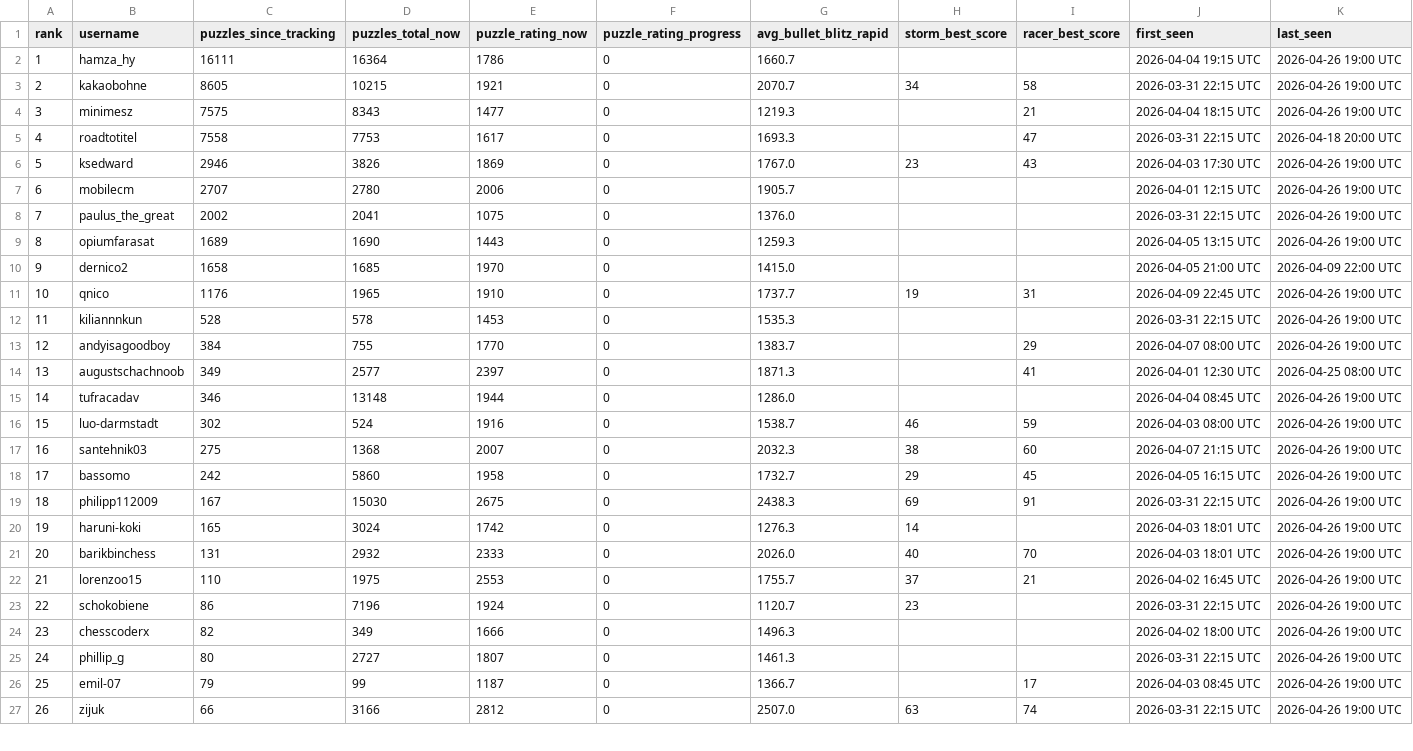
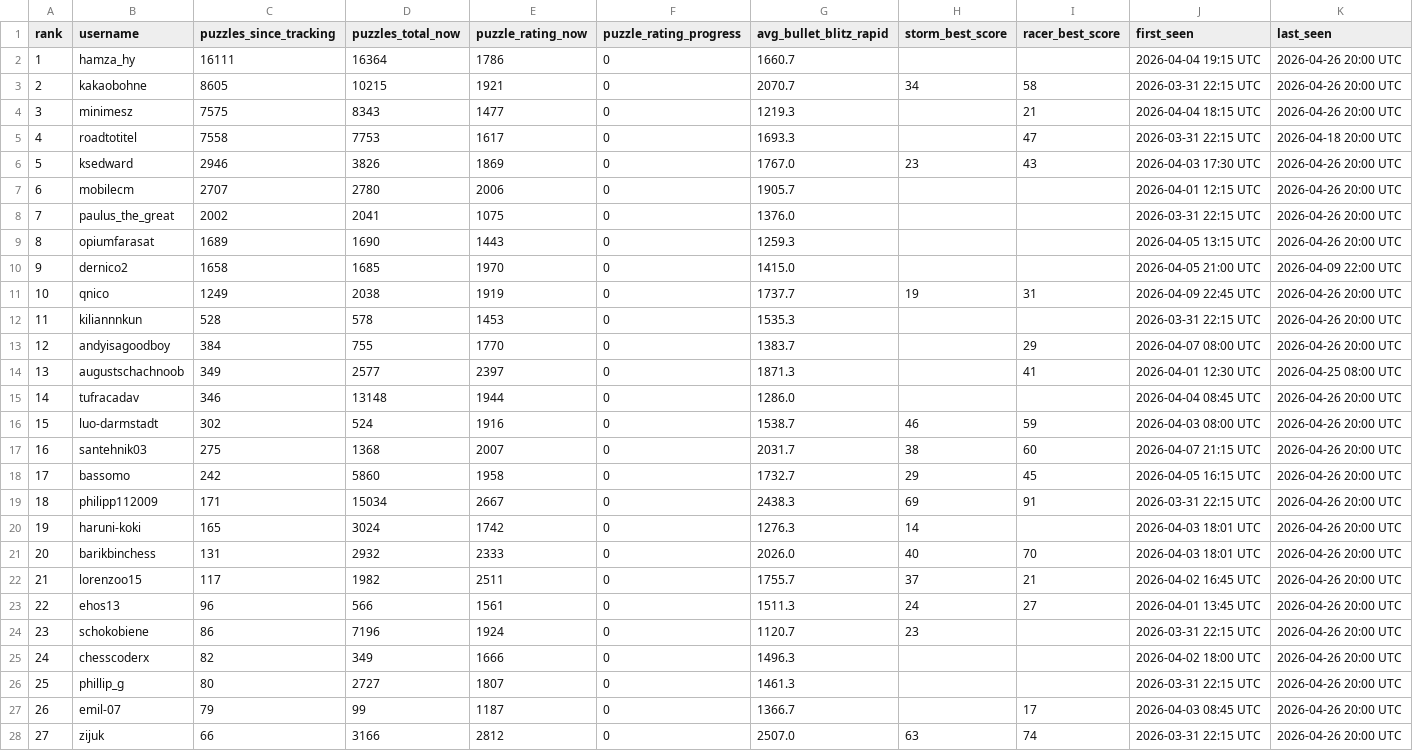
Before and after one commit to hsjAlex/TacticScramble, a CSV file: data/leaderboard.csv, drawn as a sheet; only a part is shown; the diff covers the shown part only.

```diff
--- a/data/leaderboard.csv
+++ b/data/leaderboard.csv
@@ -1,27 +1,28 @@
 rank,username,puzzles_since_tracking,puzzles_total_now,puzzle_rating_now,puzzle_rating_progress,avg_bullet_blitz_rapid,storm_best_score,racer_best_score,first_seen,last_seen
-1,hamza_hy,16111,16364,1786,0,1660.7,,,2026-04-04 19:15 UTC,2026-04-26 19:00 UTC
-2,kakaobohne,8605,10215,1921,0,2070.7,34,58,2026-03-31 22:15 UTC,2026-04-26 19:00 UTC
-3,minimesz,7575,8343,1477,0,1219.3,,21,2026-04-04 18:15 UTC,2026-04-26 19:00 UTC
+1,hamza_hy,16111,16364,1786,0,1660.7,,,2026-04-04 19:15 UTC,2026-04-26 20:00 UTC
+2,kakaobohne,8605,10215,1921,0,2070.7,34,58,2026-03-31 22:15 UTC,2026-04-26 20:00 UTC
+3,minimesz,7575,8343,1477,0,1219.3,,21,2026-04-04 18:15 UTC,2026-04-26 20:00 UTC
 4,roadtotitel,7558,7753,1617,0,1693.3,,47,2026-03-31 22:15 UTC,2026-04-18 20:00 UTC
-5,ksedward,2946,3826,1869,0,1767.0,23,43,2026-04-03 17:30 UTC,2026-04-26 19:00 UTC
-6,mobilecm,2707,2780,2006,0,1905.7,,,2026-04-01 12:15 UTC,2026-04-26 19:00 UTC
-7,paulus_the_great,2002,2041,1075,0,1376.0,,,2026-03-31 22:15 UTC,2026-04-26 19:00 UTC
-8,opiumfarasat,1689,1690,1443,0,1259.3,,,2026-04-05 13:15 UTC,2026-04-26 19:00 UTC
+5,ksedward,2946,3826,1869,0,1767.0,23,43,2026-04-03 17:30 UTC,2026-04-26 20:00 UTC
+6,mobilecm,2707,2780,2006,0,1905.7,,,2026-04-01 12:15 UTC,2026-04-26 20:00 UTC
+7,paulus_the_great,2002,2041,1075,0,1376.0,,,2026-03-31 22:15 UTC,2026-04-26 20:00 UTC
+8,opiumfarasat,1689,1690,1443,0,1259.3,,,2026-04-05 13:15 UTC,2026-04-26 20:00 UTC
 9,dernico2,1658,1685,1970,0,1415.0,,,2026-04-05 21:00 UTC,2026-04-09 22:00 UTC
-10,qnico,1176,1965,1910,0,1737.7,19,31,2026-04-09 22:45 UTC,2026-04-26 19:00 UTC
-11,kiliannnkun,528,578,1453,0,1535.3,,,2026-03-31 22:15 UTC,2026-04-26 19:00 UTC
-12,andyisagoodboy,384,755,1770,0,1383.7,,29,2026-04-07 08:00 UTC,2026-04-26 19:00 UTC
+10,qnico,1249,2038,1919,0,1737.7,19,31,2026-04-09 22:45 UTC,2026-04-26 20:00 UTC
+11,kiliannnkun,528,578,1453,0,1535.3,,,2026-03-31 22:15 UTC,2026-04-26 20:00 UTC
+12,andyisagoodboy,384,755,1770,0,1383.7,,29,2026-04-07 08:00 UTC,2026-04-26 20:00 UTC
 13,augustschachnoob,349,2577,2397,0,1871.3,,41,2026-04-01 12:30 UTC,2026-04-25 08:00 UTC
-14,tufracadav,346,13148,1944,0,1286.0,,,2026-04-04 08:45 UTC,2026-04-26 19:00 UTC
-15,luo-darmstadt,302,524,1916,0,1538.7,46,59,2026-04-03 08:00 UTC,2026-04-26 19:00 UTC
-16,santehnik03,275,1368,2007,0,2032.3,38,60,2026-04-07 21:15 UTC,2026-04-26 19:00 UTC
-17,bassomo,242,5860,1958,0,1732.7,29,45,2026-04-05 16:15 UTC,2026-04-26 19:00 UTC
-18,philipp112009,167,15030,2675,0,2438.3,69,91,2026-03-31 22:15 UTC,2026-04-26 19:00 UTC
-19,haruni-koki,165,3024,1742,0,1276.3,14,,2026-04-03 18:01 UTC,2026-04-26 19:00 UTC
-20,barikbinchess,131,2932,2333,0,2026.0,40,70,2026-04-03 18:01 UTC,2026-04-26 19:00 UTC
-21,lorenzoo15,110,1975,2553,0,1755.7,37,21,2026-04-02 16:45 UTC,2026-04-26 19:00 UTC
-22,schokobiene,86,7196,1924,0,1120.7,23,,2026-03-31 22:15 UTC,2026-04-26 19:00 UTC
-23,chesscoderx,82,349,1666,0,1496.3,,,2026-04-02 18:00 UTC,2026-04-26 19:00 UTC
-24,phillip_g,80,2727,1807,0,1461.3,,,2026-03-31 22:15 UTC,2026-04-26 19:00 UTC
-25,emil-07,79,99,1187,0,1366.7,,17,2026-04-03 08:45 UTC,2026-04-26 19:00 UTC
-26,zijuk,66,3166,2812,0,2507.0,63,74,2026-03-31 22:15 UTC,2026-04-26 19:00 UTC
+14,tufracadav,346,13148,1944,0,1286.0,,,2026-04-04 08:45 UTC,2026-04-26 20:00 UTC
+15,luo-darmstadt,302,524,1916,0,1538.7,46,59,2026-04-03 08:00 UTC,2026-04-26 20:00 UTC
+16,santehnik03,275,1368,2007,0,2031.7,38,60,2026-04-07 21:15 UTC,2026-04-26 20:00 UTC
+17,bassomo,242,5860,1958,0,1732.7,29,45,2026-04-05 16:15 UTC,2026-04-26 20:00 UTC
+18,philipp112009,171,15034,2667,0,2438.3,69,91,2026-03-31 22:15 UTC,2026-04-26 20:00 UTC
+19,haruni-koki,165,3024,1742,0,1276.3,14,,2026-04-03 18:01 UTC,2026-04-26 20:00 UTC
+20,barikbinchess,131,2932,2333,0,2026.0,40,70,2026-04-03 18:01 UTC,2026-04-26 20:00 UTC
+21,lorenzoo15,117,1982,2511,0,1755.7,37,21,2026-04-02 16:45 UTC,2026-04-26 20:00 UTC
+22,ehos13,96,566,1561,0,1511.3,24,27,2026-04-01 13:45 UTC,2026-04-26 20:00 UTC
+23,schokobiene,86,7196,1924,0,1120.7,23,,2026-03-31 22:15 UTC,2026-04-26 20:00 UTC
+24,chesscoderx,82,349,1666,0,1496.3,,,2026-04-02 18:00 UTC,2026-04-26 20:00 UTC
+25,phillip_g,80,2727,1807,0,1461.3,,,2026-03-31 22:15 UTC,2026-04-26 20:00 UTC
+26,emil-07,79,99,1187,0,1366.7,,17,2026-04-03 08:45 UTC,2026-04-26 20:00 UTC
+27,zijuk,66,3166,2812,0,2507.0,63,74,2026-03-31 22:15 UTC,2026-04-26 20:00 UTC
```
Also changed, not shown: 1 removed row and 44 edited cells elsewhere in this file, 1 other file.
